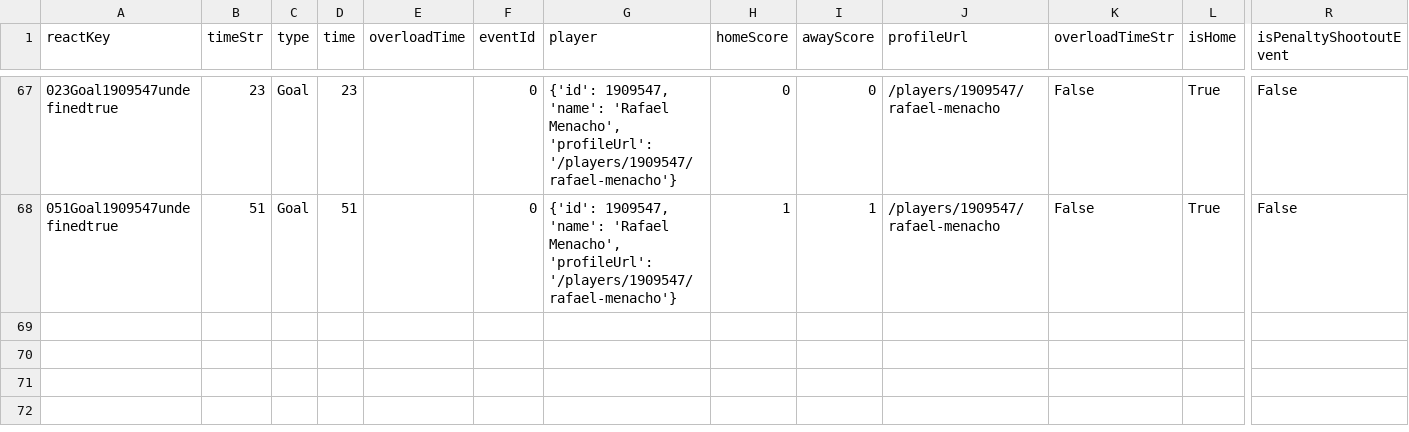
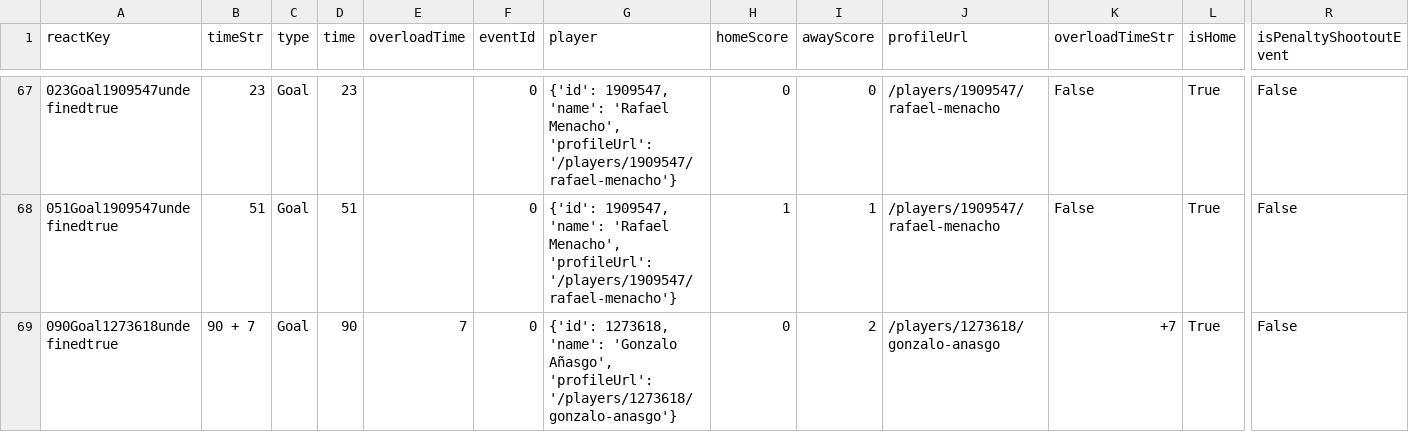
Before and after one commit to bolaxel/fut-bol, a CSV file: goals/csv/homeScorers.csv, drawn as a sheet; only a part is shown, gaps mark what is left out; rows hold the shown columns only; the diff names each change by its address in the sheet, - before the commit and + after, or states it on an @@ line.

```diff
--- a/goals/csv/homeScorers.csv
+++ b/goals/csv/homeScorers.csv
+row 69: 090Goal1273618undefinedtrue | 90 + 7 | Goal | 90 | 7 | 0 | {'id': 1273618, 'name': 'Gonzalo Añasgo', 'profileUrl': '/players/1273618/gonzalo-anasgo'} | 0 | 2 | /players/1273618/gonzalo-anasgo | +7 | True | False
```
Also changed, not shown: goals/csv/awayScorers.csv, matchStats/csv/fotmob_match_stats.csv, 3 other files.
